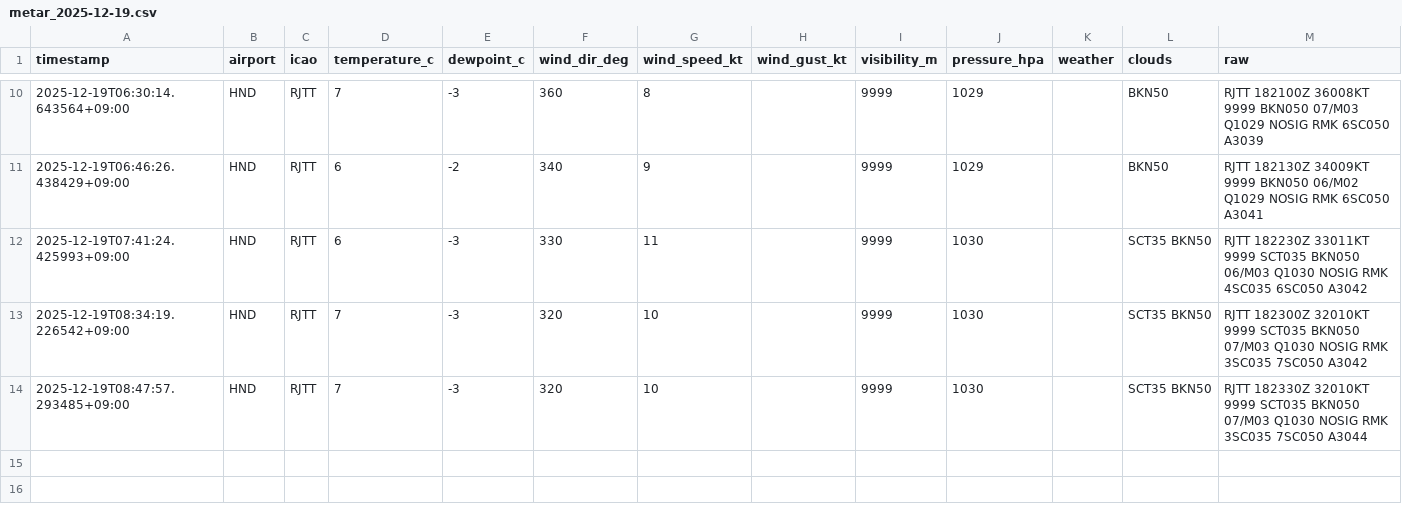
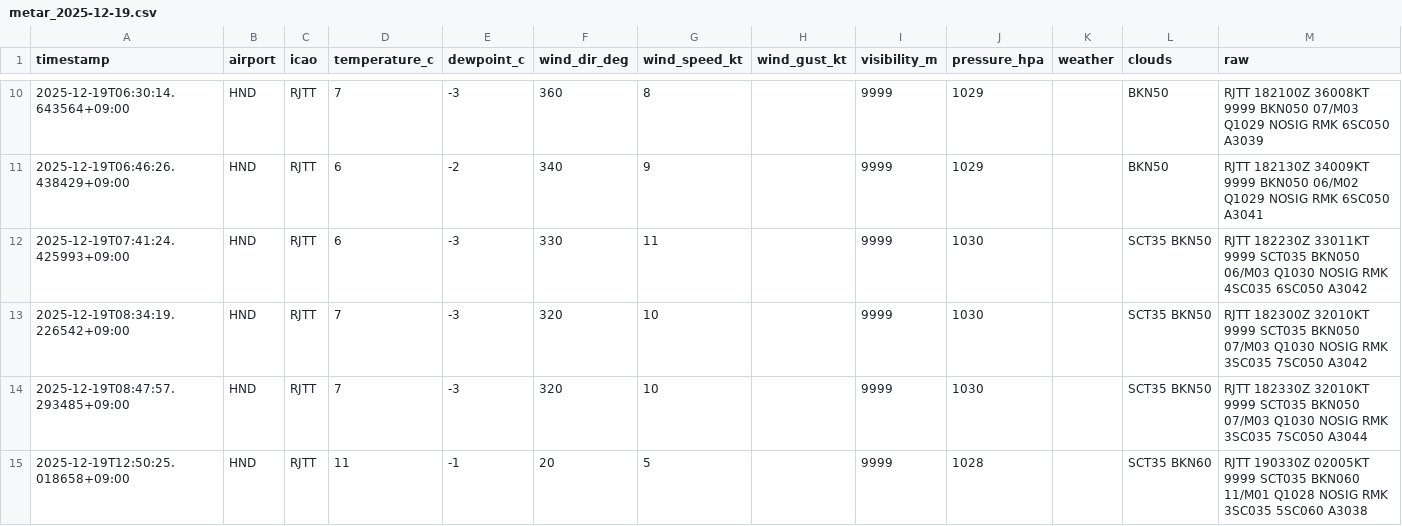
Before and after one commit to sun-1090/MATER-and-TAF, a CSV file: data/HND/metar_2025-12-19.csv, drawn as a sheet; only a part is shown, gaps mark what is left out; the diff names each change by its address in the sheet, - before the commit and + after, or states it on an @@ line.

```diff
--- a/data/HND/metar_2025-12-19.csv
+++ b/data/HND/metar_2025-12-19.csv
+row 15: 2025-12-19T12:50:25.018658+09:00 | HND | RJTT | 11 | -1 | 20 | 5 |  | 9999 | 1028 |  | SCT35 BKN60 | RJTT 190330Z 02005KT 9999 SCT035 BKN060 11/M01 Q1028 NOSIG RMK 3SC035 5SC060 A3038
```
Also changed, not shown: data/DLC/metar_2025-12-19.csv, data/NRT/metar_2025-12-19.csv.
